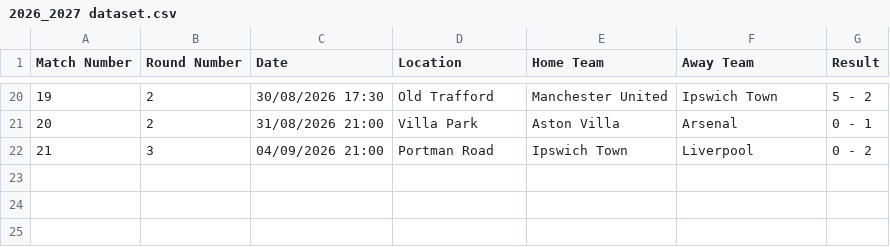
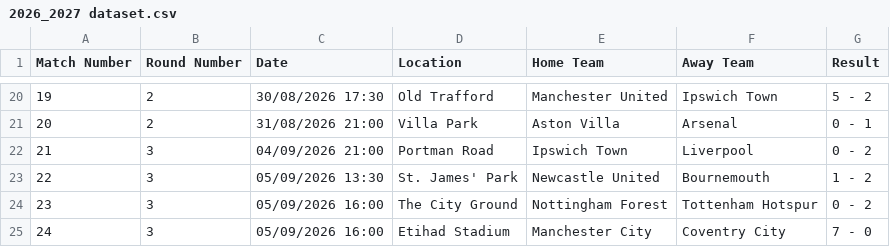
Before and after one commit to onahhh12/football_predictor, a CSV file: 2026_2027 dataset.csv, drawn as a sheet; only a part is shown, gaps mark what is left out.

Commit message:
Add match results for September 5, 2026

```diff
--- a/2026_2027 dataset.csv
+++ b/2026_2027 dataset.csv
@@ -22 +22,4 @@ Match Number,Round Number,Date,Location,Home Team,Away Team,Result
 21,3,04/09/2026 21:00,Portman Road,Ipswich Town,Liverpool,0 - 2
+22,3,05/09/2026 13:30,St. James' Park,Newcastle United,Bournemouth,1 - 2
+23,3,05/09/2026 16:00,The City Ground,Nottingham Forest,Tottenham Hotspur,0 - 2
+24,3,05/09/2026 16:00,Etihad Stadium,Manchester City,Coventry City,7 - 0
```
